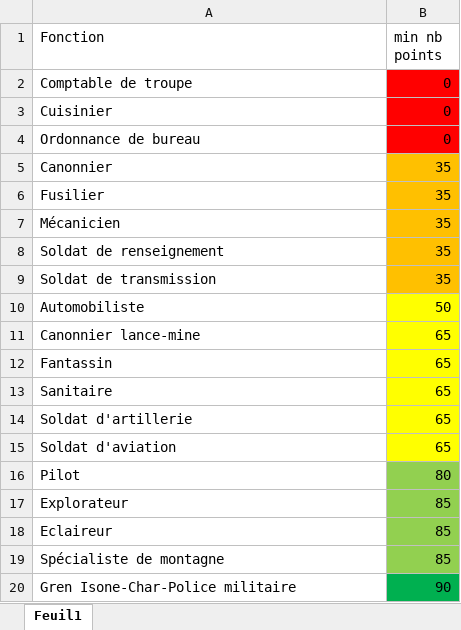
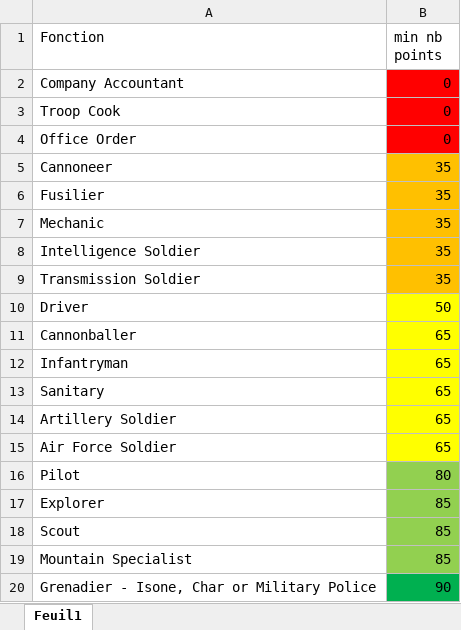
Before and after one commit to ManoelPidoux/PTDS-Final-Project-Group-E, an Excel workbook: Data/Performance_sportive_et_nb_points.xlsx, sheet Feuil1, drawn as a sheet; values as stored, in another font and other column widths than the file's, no borders; the diff names each change by its address in the sheet, - before the commit and + after, or states it on an @@ line.

Commit message:
Update of the app3 shiny and addaptation of an excel file

```diff
--- a/Data/Performance_sportive_et_nb_points.xlsx (sheet Feuil1)
+++ b/Data/Performance_sportive_et_nb_points.xlsx (sheet Feuil1)
-A2 (Fonction): Comptable de troupe
+A2 (Fonction): Company Accountant
-A3 (Fonction): Cuisinier
+A3 (Fonction): Troop Cook
-A4 (Fonction): Ordonnance de bureau
+A4 (Fonction): Office Order
-A5 (Fonction): Canonnier
+A5 (Fonction): Cannoneer
-A7 (Fonction): Mécanicien
+A7 (Fonction): Mechanic
-A8 (Fonction): Soldat de renseignement
+A8 (Fonction): Intelligence Soldier
-A9 (Fonction): Soldat de transmission
+A9 (Fonction): Transmission Soldier
-A10 (Fonction): Automobiliste
+A10 (Fonction): Driver
-A11 (Fonction): Canonnier lance-mine
+A11 (Fonction): Cannonballer
-A12 (Fonction): Fantassin
+A12 (Fonction): Infantryman
-A13 (Fonction): Sanitaire
+A13 (Fonction): Sanitary
-A14 (Fonction): Soldat d'artillerie
+A14 (Fonction): Artillery Soldier
-A15 (Fonction): Soldat d'aviation
+A15 (Fonction): Air Force Soldier
-A17 (Fonction): Explorateur
+A17 (Fonction): Explorer
-A18 (Fonction): Eclaireur
+A18 (Fonction): Scout
-A19 (Fonction): Spécialiste de montagne
+A19 (Fonction): Mountain Specialist
-A20 (Fonction): Gren Isone-Char-Police militaire
+A20 (Fonction): Grenadier - Isone, Char or Military Police
```
Also changed, not shown: 1 other file.
